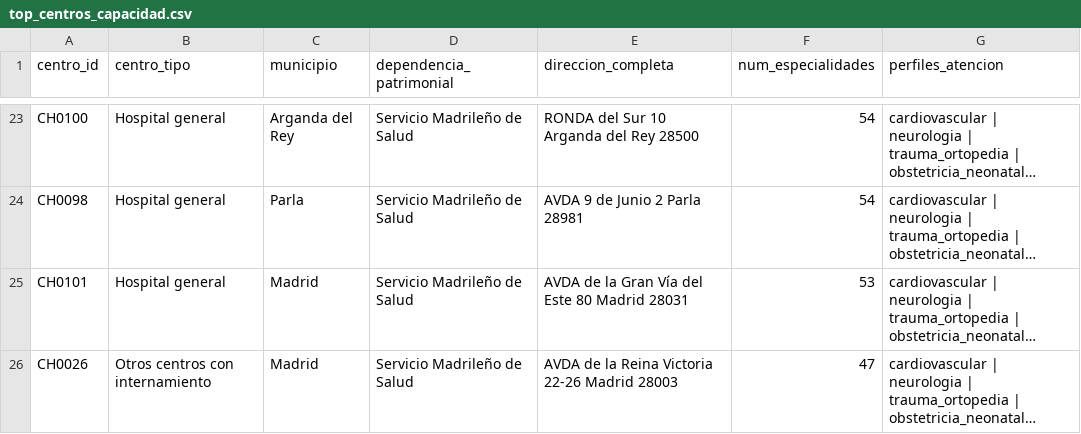
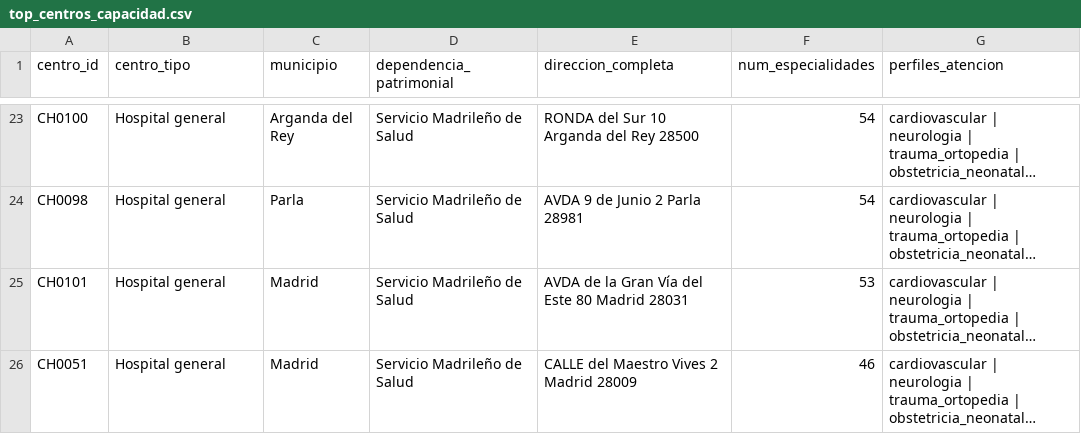
Before and after one commit to arequenal/Harvard-HSIL-Hackathon-2026, a CSV file: analisis_datos/reports/top_centros_capacidad.csv, drawn as a sheet; only a part is shown, gaps mark what is left out; long unchanged cells end in …; the diff names each change by its address in the sheet, - before the commit and + after, or states it on an @@ line.

```diff
--- a/analisis_datos/reports/top_centros_capacidad.csv
+++ b/analisis_datos/reports/top_centros_capacidad.csv
-A26 (centro_id): CH0026
+A26 (centro_id): CH0051
-B26 (centro_tipo): Otros centros con internamiento
+B26 (centro_tipo): Hospital general
-E26 (direccion_completa): AVDA de la Reina Victoria 22-26 Madrid 28003
+E26 (direccion_completa): CALLE del Maestro Vives 2 Madrid 28009
-F26 (num_especialidades): 47
+F26 (num_especialidades): 46
```
Also changed, not shown: analisis_datos/reports/especialidades_top.csv, analisis_datos/reports/intensidad_municipio.csv, 6 other files.
